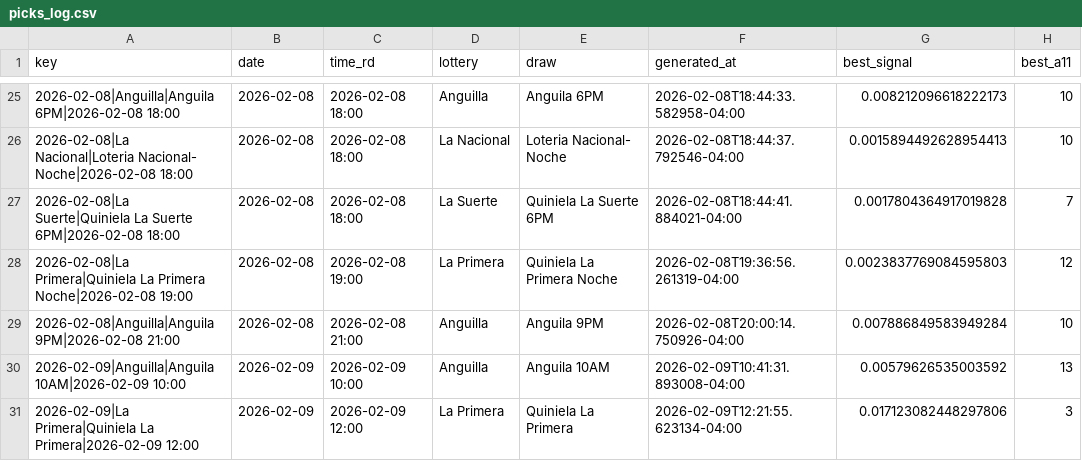
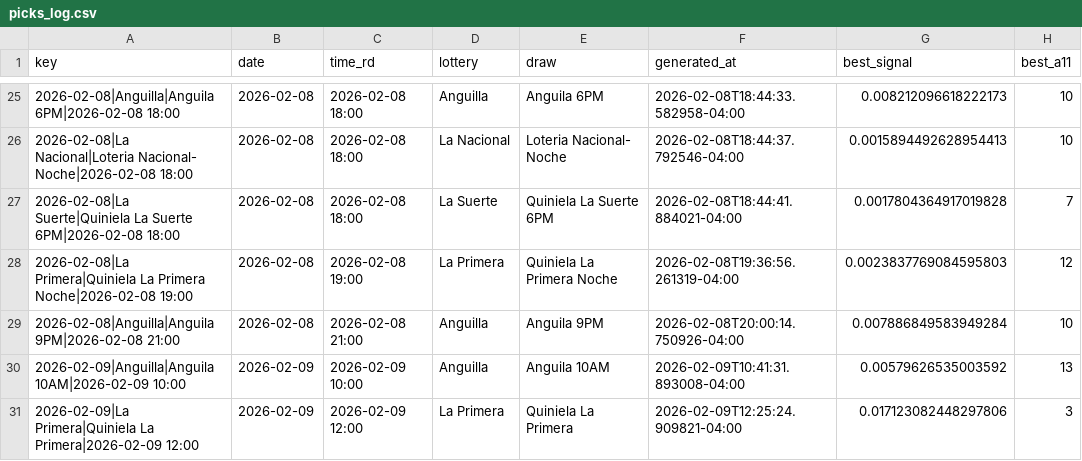
Before and after one commit to carbosota1/LotMix, a CSV file: data/picks_log.csv, drawn as a sheet; only a part is shown, gaps mark what is left out; the diff names each change by its address in the sheet, - before the commit and + after, or states it on an @@ line.

```diff
--- a/data/picks_log.csv
+++ b/data/picks_log.csv
-F31 (generated_at): 2026-02-09T12:21:55.623134-04:00
+F31 (generated_at): 2026-02-09T12:25:24.909821-04:00
```
Also changed, not shown: outputs/performance.csv, 3 other files.
